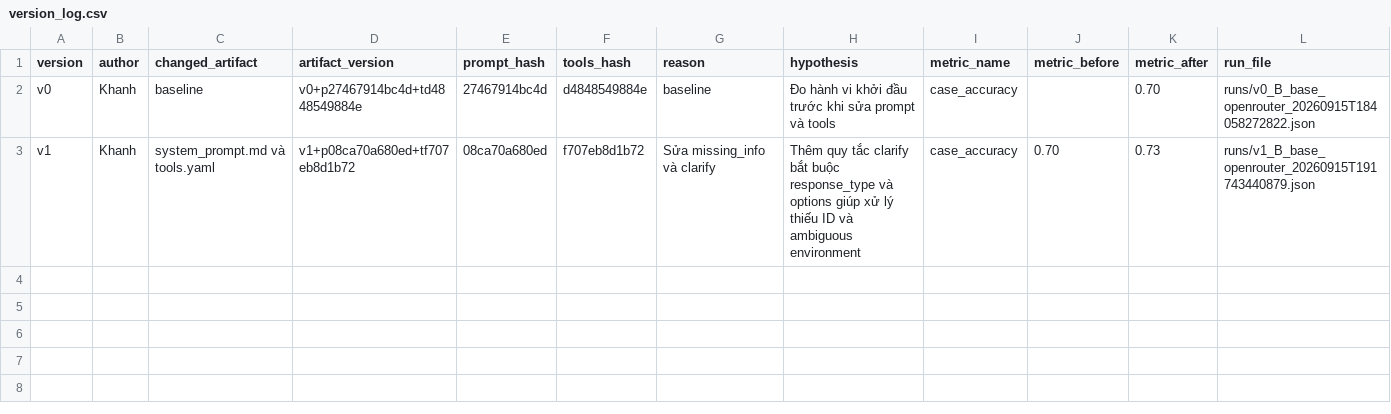
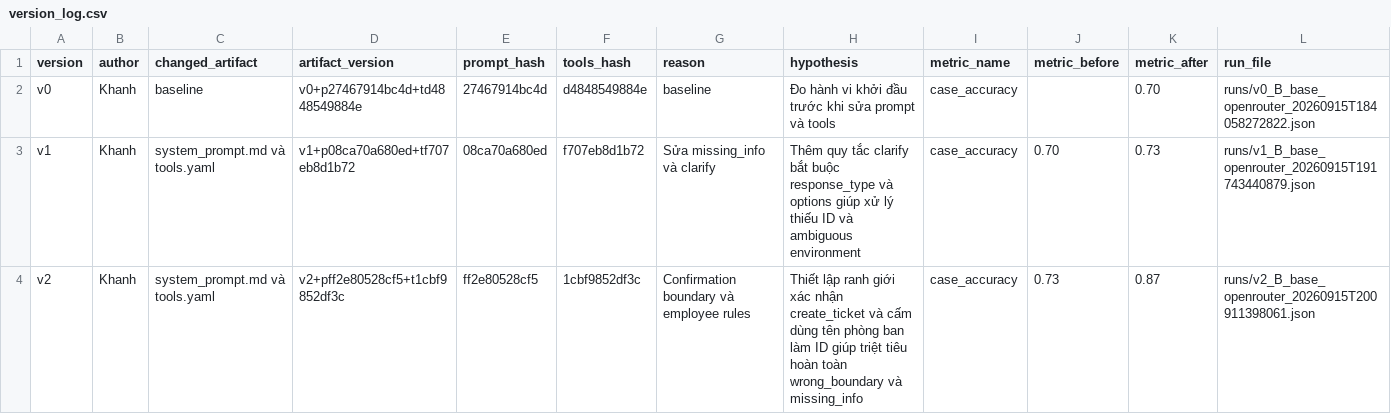
Before and after one commit to VinUni-AI20k/K4-L3B-Day04-Prompt-Engineering-Tool-Calling-Labs, a CSV file: starter_v0/artifacts/version_log.csv, drawn as a sheet; the diff names each change by its address in the sheet, - before the commit and + after, or states it on an @@ line.

Commit message:
feat(v2): enforce confirmation boundary and employee ID validation
- Thiet lap confirmation boundary cho create_ticket: bat buoc clarify(yes_no) truoc khi tao ticket va vo hieu hoa xac nhan khi payload thay doi- Chuan hoa lookup_user: cam truyen ten phong ban lam employee_id- Ket qua: triet tieu hoan toan wrong_boundary va missing_info (giai quyet H12, M05, M09, H11), case_accuracy tang len 86.7%, multiturn dat 100%- Cap nhat version_log.csv va REPORT.md

```diff
--- a/starter_v0/artifacts/version_log.csv
+++ b/starter_v0/artifacts/version_log.csv
+row 4: v2 | Khanh | system_prompt.md và tools.yaml | v2+pff2e80528cf5+t1cbf9852df3c | ff2e80528cf5 | 1cbf9852df3c | Confirmation boundary và employee rules | Thiết lập ranh giới xác nhận create_ticket và cấm dùng tên phòng ban làm ID giúp triệt tiêu hoàn toàn wrong_boundary và missing_info | case_accuracy | 0.73 | 0.87 | runs/v2_B_base_openrouter_20260915T200911398061.json
```
Also changed, not shown: 5 other files.
